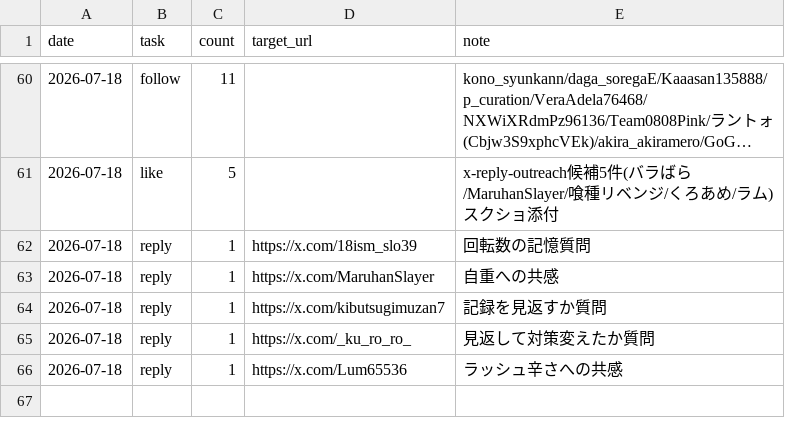
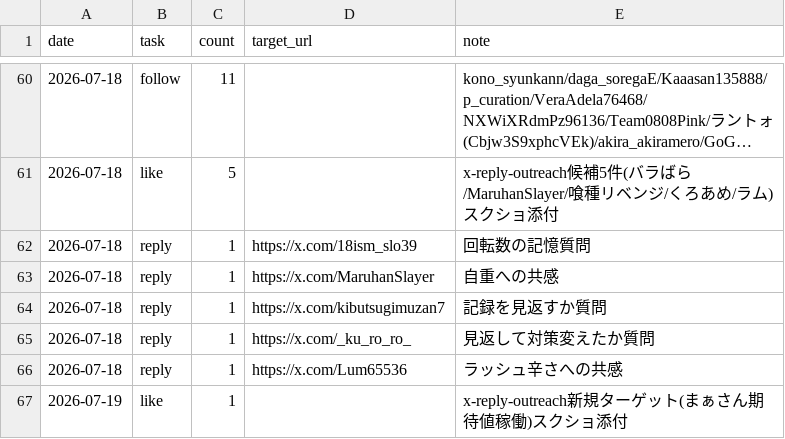
Before and after one commit to komatsu-dev-jp/-x-content-ops, a CSV file: data/daily_activity_log.csv, drawn as a sheet; only a part is shown, gaps mark what is left out; long unchanged cells end in ….

```diff
--- a/data/daily_activity_log.csv
+++ b/data/daily_activity_log.csv
@@ -66 +66,2 @@ date,task,count,target_url,note
 2026-07-18,reply,1,https://x.com/Lum65536,ラッシュ辛さへの共感
+2026-07-19,like,1,,x-reply-outreach新規ターゲット(まぁさん期待値稼働)スクショ添付
```
Also changed, not shown: data/reply_outreach_log.csv.
